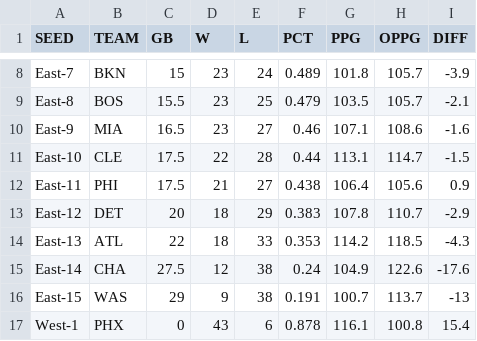
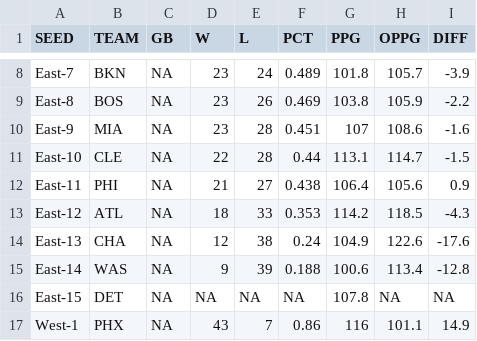
Before and after one commit to bshk93/nothing-but-stats, a CSV file: files/standings.csv, drawn as a sheet; only a part is shown, gaps mark what is left out; removed rows and columns are numbered as before the commit, all else as after; the diff covers the shown part only; the diff names each change by its address in the sheet, - before the commit and + after, or states it on an @@ line.

```diff
--- a/files/standings.csv
+++ b/files/standings.csv
-C8 (GB): 15
+C8 (GB): NA
-C9 (GB): 15.5
+C9 (GB): NA
-E9 (L): 25
+E9 (L): 26
-F9 (PCT): 0.479
+F9 (PCT): 0.469
-G9 (PPG): 103.5
+G9 (PPG): 103.8
-H9 (OPPG): 105.7
+H9 (OPPG): 105.9
-I9 (DIFF): -2.1
+I9 (DIFF): -2.2
-C10 (GB): 16.5
+C10 (GB): NA
-E10 (L): 27
+E10 (L): 28
-F10 (PCT): 0.46
+F10 (PCT): 0.451
-G10 (PPG): 107.1
+G10 (PPG): 107
-C11:C12 (GB): 17.5
+C11:C12 (GB): NA
-row 13: East-12 | DET | 20 | 18 | 29 | 0.383 | 107.8 | 110.7 | -2.9
-A13 (SEED): East-13
+A13 (SEED): East-12
-C13 (GB): 22
+C13 (GB): NA
-A14 (SEED): East-14
+A14 (SEED): East-13
-C14 (GB): 27.5
+C14 (GB): NA
+row 15: East-14 | WAS | NA | 9 | 39 | 0.188 | 100.6 | 113.4 | -12.8
-B16 (TEAM): WAS
+B16 (TEAM): DET
-C16 (GB): 29
+C16 (GB): NA
-D16 (W): 9
+D16 (W): NA
-E16 (L): 38
+E16 (L): NA
-F16 (PCT): 0.191
+F16 (PCT): NA
-G16 (PPG): 100.7
+G16 (PPG): 107.8
-H16 (OPPG): 113.7
+H16 (OPPG): NA
-I16 (DIFF): -13
+I16 (DIFF): NA
-C17 (GB): 0
+C17 (GB): NA
-E17 (L): 6
+E17 (L): 7
-F17 (PCT): 0.878
+F17 (PCT): 0.86
-G17 (PPG): 116.1
+G17 (PPG): 116
-H17 (OPPG): 100.8
+H17 (OPPG): 101.1
-I17 (DIFF): 15.4
+I17 (DIFF): 14.9
```
Also changed, not shown: 93 edited cells elsewhere in this file, 11 other files.
